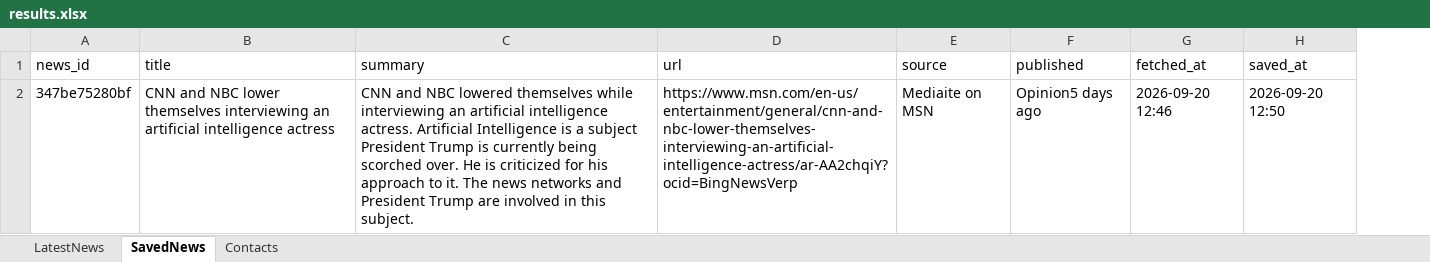
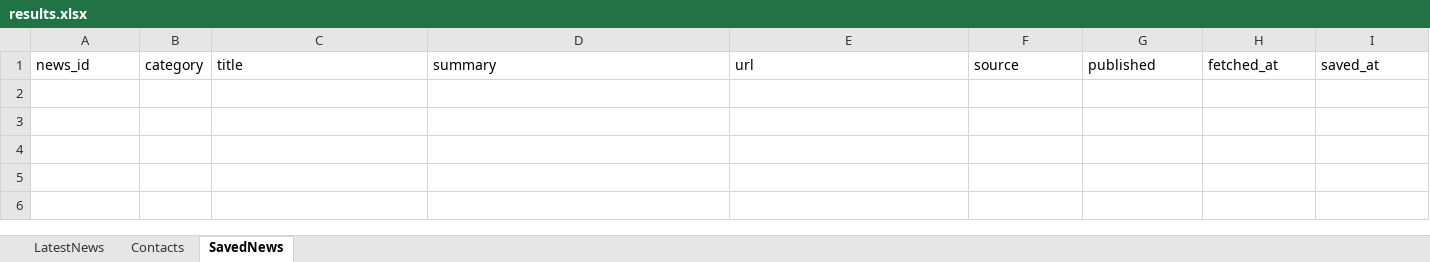
Before and after one commit to arbrainbolt-sudo/contact-agent, an Excel workbook: results.xlsx, sheet SavedNews, drawn as a sheet; values as stored, in another font and other column widths than the file's, no borders; removed rows and columns are numbered as before the commit, all else as after; the diff names each change by its address in the sheet, - before the commit and + after, or states it on an @@ line.

```diff
--- a/results.xlsx (sheet SavedNews)
+++ b/results.xlsx (sheet SavedNews)
@@ sheet tab order changed: LatestNews | Contacts | SavedNews @@
+column B, row 1: category
-row 2: 347be75280bf | CNN and NBC lower themselves interviewing an artificial intelligence actress | CNN and NBC lowered themselves while interviewing an artificial intelligence actress. Artificial Intelligence is a subject President Trump is currently being scorched over. He is criticized for his approach to it. The news networks and President Trump are involved in this subject. | https://www.msn.com/en-us/entertainment/general/cnn-and-nbc-lower-themselves-interviewing-an-artificial-intelligence-actress/ar-AA2chqiY?ocid=BingNewsVerp | Mediaite on MSN | Opinion5 days ago | 2026-09-20 12:46 | 2026-09-20 12:50
```
Also changed, not shown: 1 other file.
